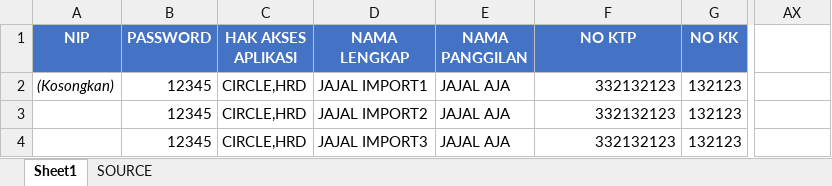
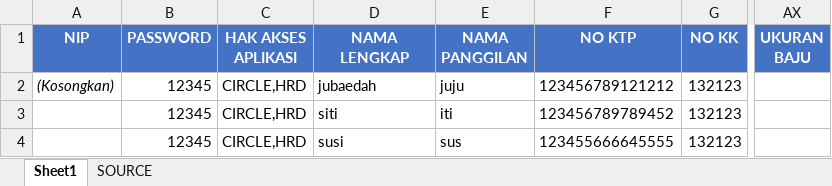
Before and after one commit to ndrianggar/erp_ihbs, an Excel workbook: assets/file_format/import_employee.xlsx, sheet Sheet1, drawn as a sheet; only a part is shown, gaps mark what is left out; values as stored, in another font and other column widths than the file's, no borders; the diff names each change by its address in the sheet, - before the commit and + after, or states it on an @@ line.

Commit message:
File Excel Employe

```diff
--- a/assets/file_format/import_employee.xlsx (sheet Sheet1)
+++ b/assets/file_format/import_employee.xlsx (sheet Sheet1)
-AX1: (empty)
+AX1: UKURAN BAJU
-AX1 fill: none
+AX1 fill: #4472C4
-D2 (NAMA LENGKAP): JAJAL IMPORT1
+D2 (NAMA LENGKAP): jubaedah
-E2 (NAMA PANGGILAN): JAJAL AJA
+E2 (NAMA PANGGILAN): juju
-F2 (NO KTP): 332132123
+F2 (NO KTP): 123456789121212
-D3 (NAMA LENGKAP): JAJAL IMPORT2
+D3 (NAMA LENGKAP): siti
-E3 (NAMA PANGGILAN): JAJAL AJA
+E3 (NAMA PANGGILAN): iti
-F3 (NO KTP): 332132123
+F3 (NO KTP): 123456789789452
-D4 (NAMA LENGKAP): JAJAL IMPORT3
+D4 (NAMA LENGKAP): susi
-E4 (NAMA PANGGILAN): JAJAL AJA
+E4 (NAMA PANGGILAN): sus
-F4 (NO KTP): 332132123
+F4 (NO KTP): 123455666645555
```
